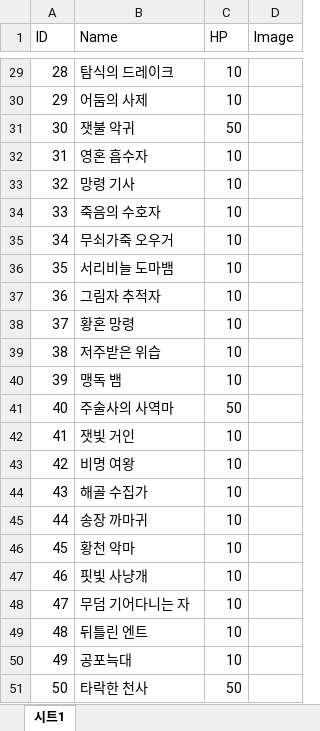
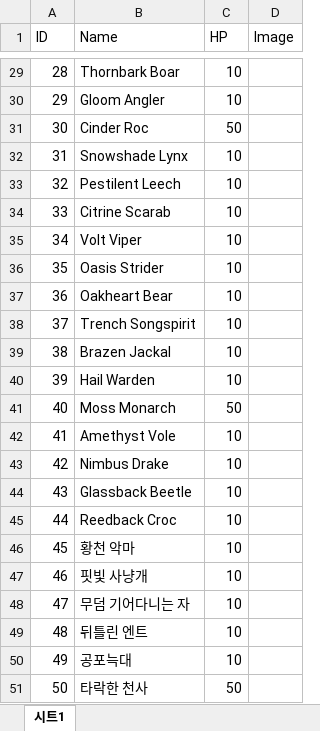
Before and after one commit to zdaw27/parser2, an Excel workbook: Assets/Spreadsheets/Monsters.xlsx, sheet 시트1, drawn as a sheet; only a part is shown, gaps mark what is left out; values as stored, in another font and other column widths than the file's, no borders; charts and pictures not drawn; the diff covers the shown part only; the diff names each change by its address in the sheet, - before the commit and + after, or states it on an @@ line.

```diff
--- a/Assets/Spreadsheets/Monsters.xlsx (sheet 시트1)
+++ b/Assets/Spreadsheets/Monsters.xlsx (sheet 시트1)
-B29 (Name): 탐식의 드레이크
+B29 (Name): Thornbark Boar
-B30 (Name): 어둠의 사제
+B30 (Name): Gloom Angler
-B31 (Name): 잿불 악귀
+B31 (Name): Cinder Roc
-B32 (Name): 영혼 흡수자
+B32 (Name): Snowshade Lynx
-B33 (Name): 망령 기사
+B33 (Name): Pestilent Leech
-B34 (Name): 죽음의 수호자
+B34 (Name): Citrine Scarab
-B35 (Name): 무쇠가죽 오우거
+B35 (Name): Volt Viper
-B36 (Name): 서리비늘 도마뱀
+B36 (Name): Oasis Strider
-B37 (Name): 그림자 추적자
+B37 (Name): Oakheart Bear
-B38 (Name): 황혼 망령
+B38 (Name): Trench Songspirit
-B39 (Name): 저주받은 위습
+B39 (Name): Brazen Jackal
-B40 (Name): 맹독 뱀
+B40 (Name): Hail Warden
-B41 (Name): 주술사의 사역마
+B41 (Name): Moss Monarch
-B42 (Name): 잿빛 거인
+B42 (Name): Amethyst Vole
-B43 (Name): 비명 여왕
+B43 (Name): Nimbus Drake
-B44 (Name): 해골 수집가
+B44 (Name): Glassback Beetle
-B45 (Name): 송장 까마귀
+B45 (Name): Reedback Croc
```
Also changed, not shown: 27 edited cells elsewhere in this sheet, Assets/Spreadsheets/ArtifactCosts.xlsx, Assets/Spreadsheets/Items_Etc.xlsx, 44 other files.
